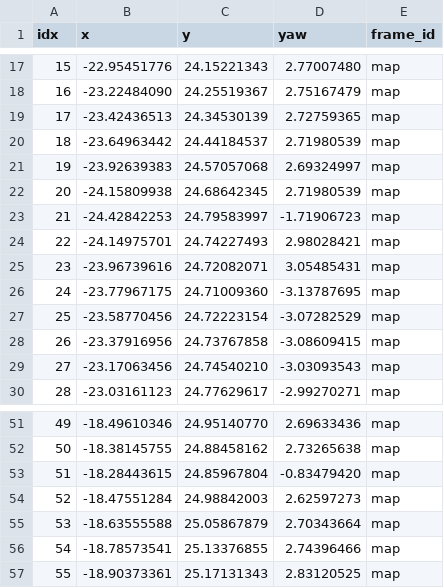
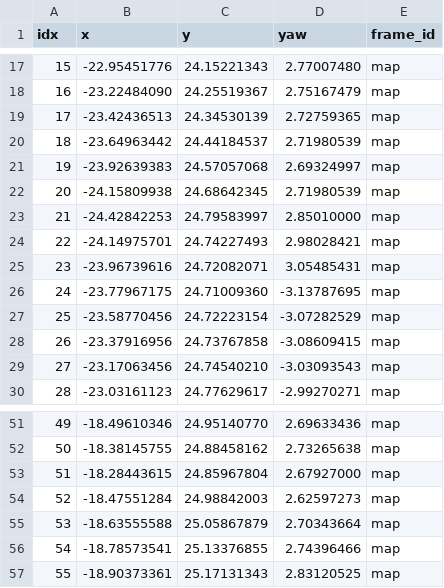
Before and after one commit to qndks11/HYPER, a CSV file: src/planning/hyper_waypoint/waypoints/school/p_up.csv, drawn as a sheet; only a part is shown, gaps mark what is left out.

Commit message:
Costmap visible on waypoint studio, and tried to make sim a digital twin but not done yet.

```diff
--- a/src/planning/hyper_waypoint/waypoints/school/p_up.csv
+++ b/src/planning/hyper_waypoint/waypoints/school/p_up.csv
@@ -22,3 +22,3 @@ idx,x,y,yaw,frame_id
 20,-24.15809938,24.68642345,2.71980539,map
-21,-24.42842253,24.79583997,-1.71906723,map
+21,-24.42842253,24.79583997,2.85010000,map
 22,-24.14975701,24.74227493,2.98028421,map
@@ -52,3 +52,3 @@ idx,x,y,yaw,frame_id
 50,-18.38145755,24.88458162,2.73265638,map
-51,-18.28443615,24.85967804,-0.83479420,map
+51,-18.28443615,24.85967804,2.67927000,map
 52,-18.47551284,24.98842003,2.62597273,map
```
Also changed, not shown: src/planning/hyper_waypoint/waypoints/school/t_right.csv, 19 other files.
